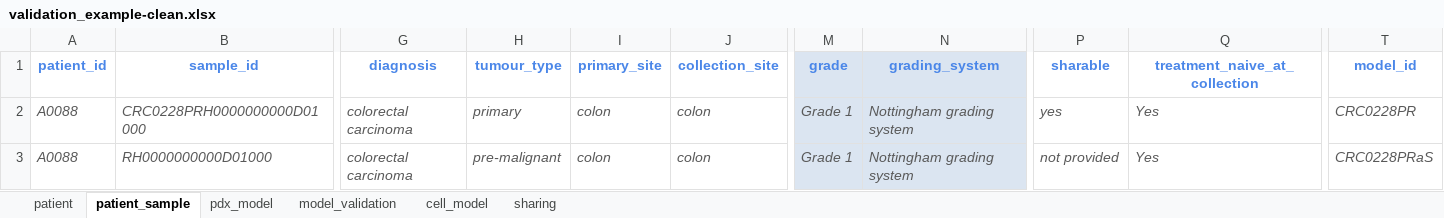
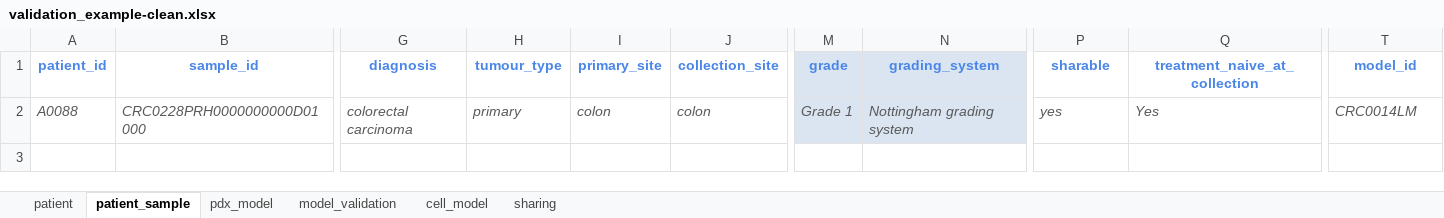
Before and after one commit to PDCMFinder/pdcm-submission, an Excel workbook: website/static/assets/validation_example-clean.xlsx, sheet patient_sample, drawn as a sheet; only a part is shown, gaps mark what is left out; values as stored, in another font and other column widths than the file's, no borders; rows hold the shown columns only; the diff names each change by its address in the sheet, - before the commit and + after, or states it on an @@ line.

```diff
--- a/website/static/assets/validation_example-clean.xlsx (sheet patient_sample)
+++ b/website/static/assets/validation_example-clean.xlsx (sheet patient_sample)
-T2 (model_id): CRC0228PR
+T2 (model_id): CRC0014LM
-row 3: A0088 | RH0000000000D01000 | colorectal carcinoma | pre-malignant | colon | colon | Grade 1 | Nottingham grading system | not provided | Yes | CRC0228PRaS
```
Also changed, not shown: sheet pdx_model, sheet cell_model, sheet model_validation, sheet patient, sheet sharing.
